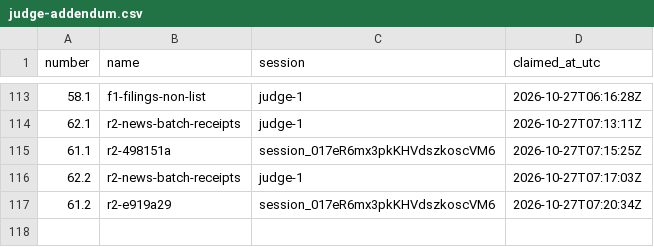
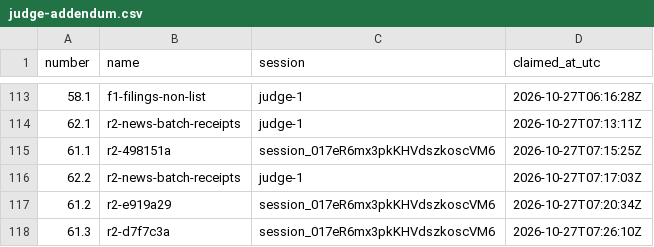
Before and after one commit to contactexepex/omenix-trading, a CSV file: numbers/judge-addendum.csv, drawn as a sheet; only a part is shown, gaps mark what is left out; the diff names each change by its address in the sheet, - before the commit and + after, or states it on an @@ line.

```diff
--- a/numbers/judge-addendum.csv
+++ b/numbers/judge-addendum.csv
+row 118: 61.3 | r2-d7f7c3a | session_017eR6mx3pkKHVdszkoscVM6 | 2026-10-27T07:26:10Z
```
